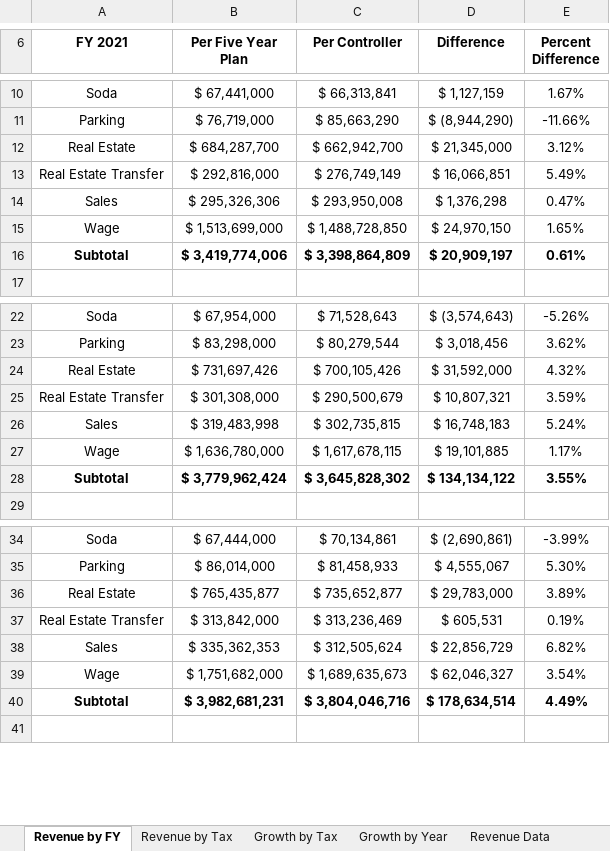
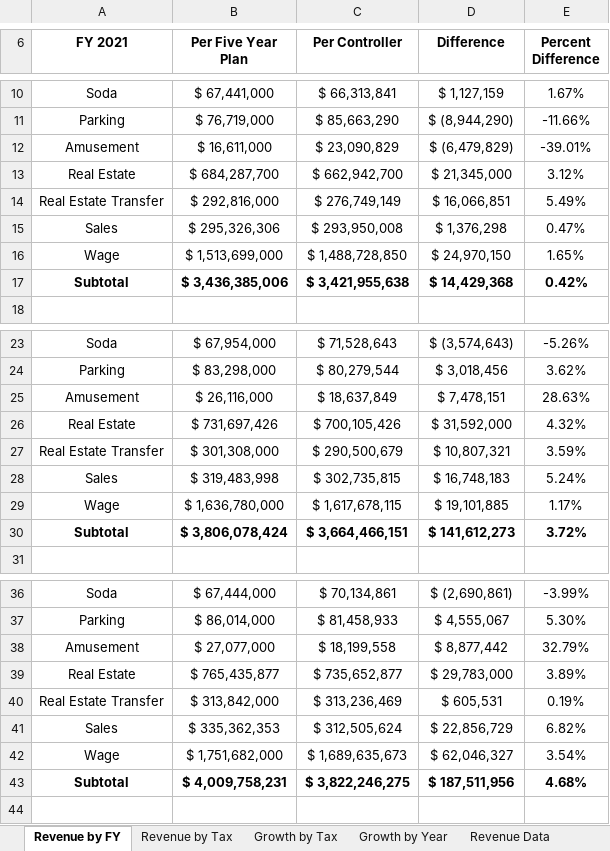
Before and after one commit to PhilaController/five-year-plan-analysis, an Excel workbook: src/fyp_analysis/templates/revenue_summary_template.xlsx, sheet Revenue by FY, drawn as a sheet; only a part is shown, gaps mark what is left out; values as stored, in another font and other column widths than the file's, no borders; removed rows and columns are numbered as before the commit, all else as after; the diff covers the shown part only; the diff names each change by its address in the sheet, - before the commit and + after, or states it on an @@ line.

Commit message:
add amusement tax to output revenue summary

```diff
--- a/src/fyp_analysis/templates/revenue_summary_template.xlsx (sheet Revenue by FY)
+++ b/src/fyp_analysis/templates/revenue_summary_template.xlsx (sheet Revenue by FY)
+row 12: Amusement | $ 16,611,000 | $ 23,090,829 | $ (6,479,829) | -39.01%
-row 16: Subtotal | $ 3,419,774,006 | $ 3,398,864,809 | $ 20,909,197 | 0.61%
+row 17: Subtotal | $ 3,436,385,006 | $ 3,421,955,638 | $ 14,429,368 | 0.42%
+row 25: Amusement | $ 26,116,000 | $ 18,637,849 | $ 7,478,151 | 28.63%
-row 28: Subtotal | $ 3,779,962,424 | $ 3,645,828,302 | $ 134,134,122 | 3.55%
+row 30: Subtotal | $ 3,806,078,424 | $ 3,664,466,151 | $ 141,612,273 | 3.72%
+row 38: Amusement | $ 27,077,000 | $ 18,199,558 | $ 8,877,442 | 32.79%
-row 40: Subtotal | $ 3,982,681,231 | $ 3,804,046,716 | $ 178,634,514 | 4.49%
+row 43: Subtotal | $ 4,009,758,231 | $ 3,822,246,275 | $ 187,511,956 | 4.68%
```
Also changed, not shown: 6 added rows and 3 removed rows elsewhere in this sheet, sheet Revenue by Tax, sheet Growth by Tax, sheet Growth by Year, formulas that keep their value, data/07_reporting/revenue_summary.xlsx, 1 other file.
